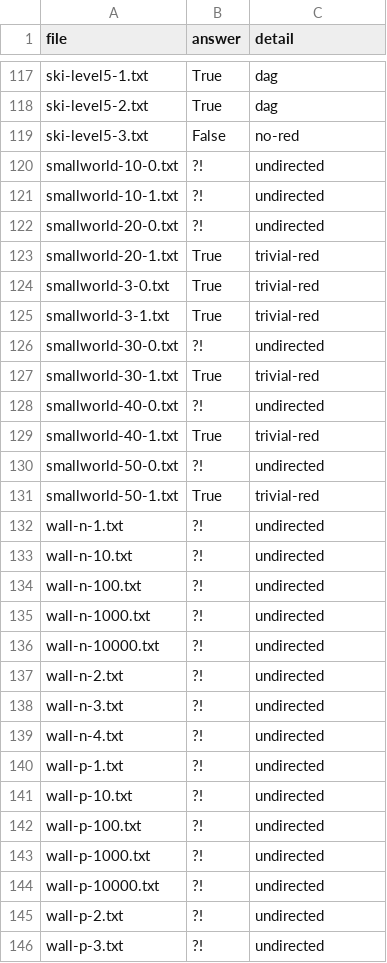
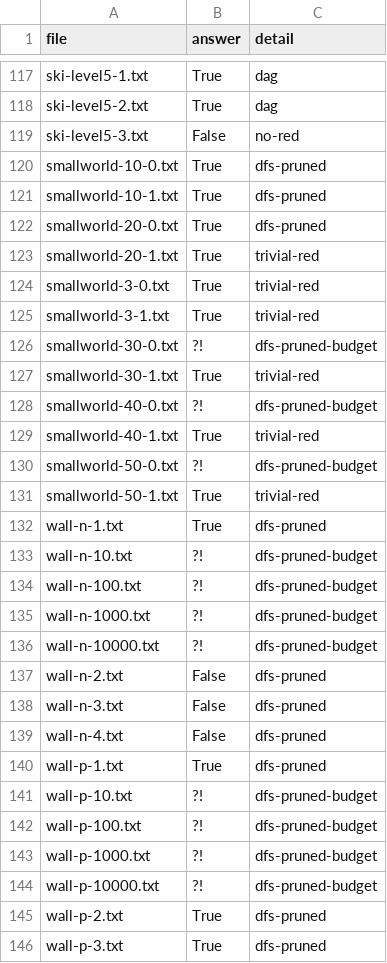
Before and after one commit to florentinafabregas/AlgorithmDesign-RedScare, a CSV file: results/some_results.csv, drawn as a sheet; only a part is shown, gaps mark what is left out; the diff covers the shown part only.

Commit message:
feat: handling general undirected graphs with DFS and Pruning (Some problem)

```diff
--- a/results/some_results.csv
+++ b/results/some_results.csv
@@ -119,5 +119,5 @@ ski-level5-2.txt,True,dag
 ski-level5-3.txt,False,no-red
-smallworld-10-0.txt,?!,undirected
-smallworld-10-1.txt,?!,undirected
-smallworld-20-0.txt,?!,undirected
+smallworld-10-0.txt,True,dfs-pruned
+smallworld-10-1.txt,True,dfs-pruned
+smallworld-20-0.txt,True,dfs-pruned
 smallworld-20-1.txt,True,trivial-red
@@ -125,22 +125,22 @@ smallworld-3-0.txt,True,trivial-red
 smallworld-3-1.txt,True,trivial-red
-smallworld-30-0.txt,?!,undirected
+smallworld-30-0.txt,?!,dfs-pruned-budget
 smallworld-30-1.txt,True,trivial-red
-smallworld-40-0.txt,?!,undirected
+smallworld-40-0.txt,?!,dfs-pruned-budget
 smallworld-40-1.txt,True,trivial-red
-smallworld-50-0.txt,?!,undirected
+smallworld-50-0.txt,?!,dfs-pruned-budget
 smallworld-50-1.txt,True,trivial-red
-wall-n-1.txt,?!,undirected
-wall-n-10.txt,?!,undirected
-wall-n-100.txt,?!,undirected
-wall-n-1000.txt,?!,undirected
-wall-n-10000.txt,?!,undirected
-wall-n-2.txt,?!,undirected
-wall-n-3.txt,?!,undirected
-wall-n-4.txt,?!,undirected
-wall-p-1.txt,?!,undirected
-wall-p-10.txt,?!,undirected
-wall-p-100.txt,?!,undirected
-wall-p-1000.txt,?!,undirected
-wall-p-10000.txt,?!,undirected
-wall-p-2.txt,?!,undirected
-wall-p-3.txt,?!,undirected
+wall-n-1.txt,True,dfs-pruned
+wall-n-10.txt,?!,dfs-pruned-budget
+wall-n-100.txt,?!,dfs-pruned-budget
+wall-n-1000.txt,?!,dfs-pruned-budget
+wall-n-10000.txt,?!,dfs-pruned-budget
+wall-n-2.txt,False,dfs-pruned
+wall-n-3.txt,False,dfs-pruned
+wall-n-4.txt,False,dfs-pruned
+wall-p-1.txt,True,dfs-pruned
+wall-p-10.txt,?!,dfs-pruned-budget
+wall-p-100.txt,?!,dfs-pruned-budget
+wall-p-1000.txt,?!,dfs-pruned-budget
+wall-p-10000.txt,?!,dfs-pruned-budget
+wall-p-2.txt,True,dfs-pruned
+wall-p-3.txt,True,dfs-pruned
```
Also changed, not shown: 67 edited cells elsewhere in this file, 1 other file.
